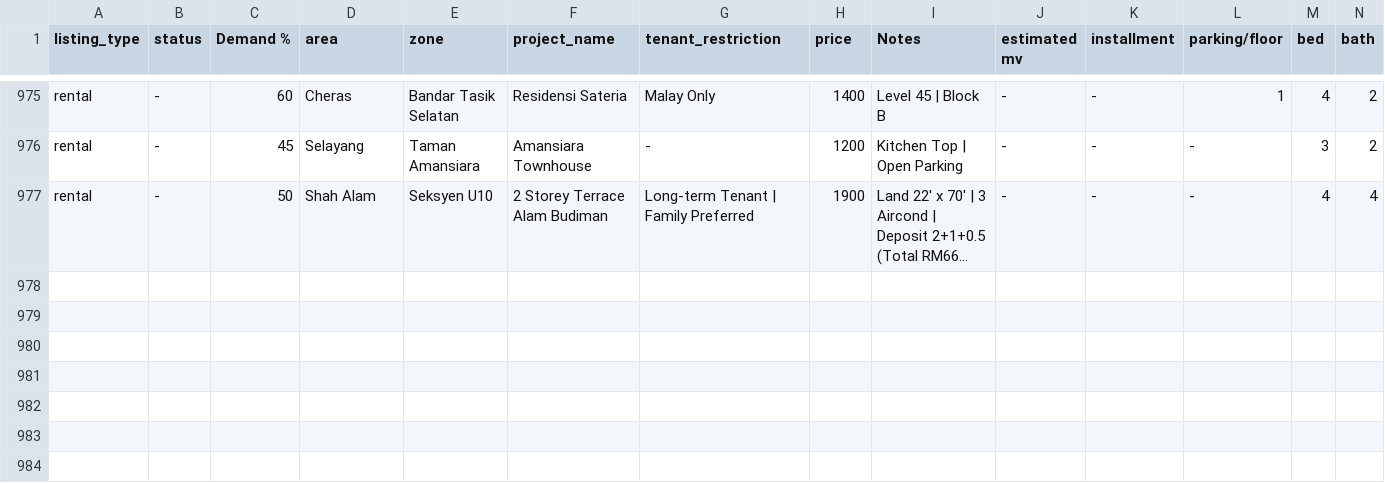
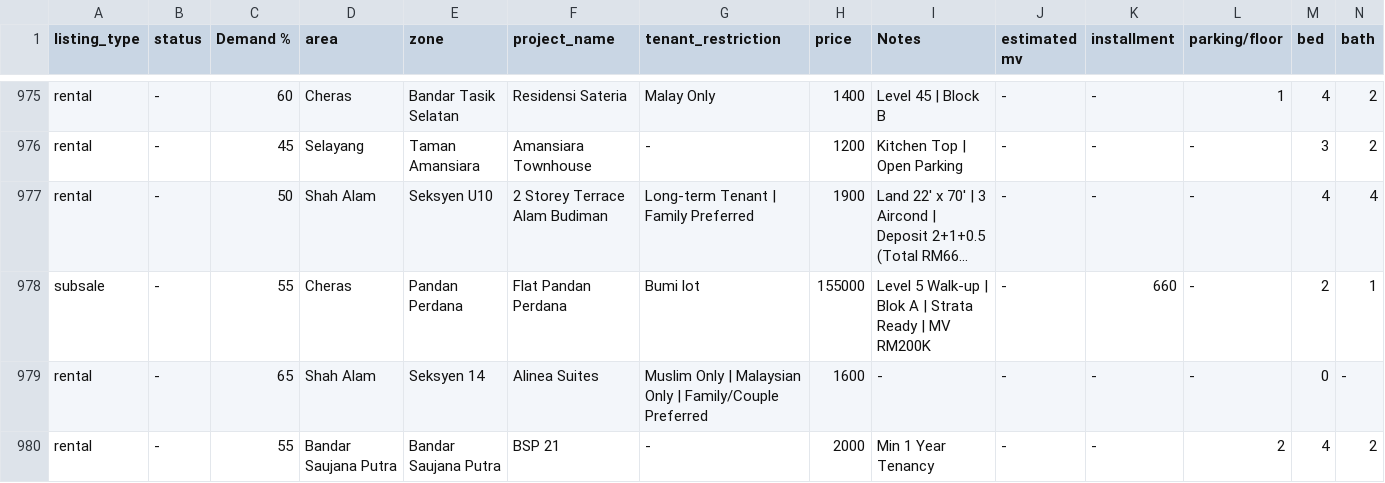
Before and after one commit to mahandanz/haniproperties, a CSV file: listings.csv, drawn as a sheet; only a part is shown, gaps mark what is left out; long unchanged cells end in …; rows hold the shown columns only; the diff names each change by its address in the sheet, - before the commit and + after, or states it on an @@ line.

```diff
--- a/listings.csv
+++ b/listings.csv
+row 978: subsale | - | 55 | Cheras | Pandan Perdana | Flat Pandan Perdana | Bumi lot | 155000 | Level 5 Walk-up | Blok A | Strata Ready | MV RM200K | - | 660 | - | 2 | 1
+row 979: rental | - | 65 | Shah Alam | Seksyen 14 | Alinea Suites | Muslim Only | Malaysian Only | Family/Couple Preferred | 1600 | - | - | - | - | 0 | -
+row 980: rental | - | 55 | Bandar Saujana Putra | Bandar Saujana Putra | BSP 21 | - | 2000 | Min 1 Year Tenancy | - | - | 2 | 4 | 2
```
Also changed, not shown: 3 other files.
